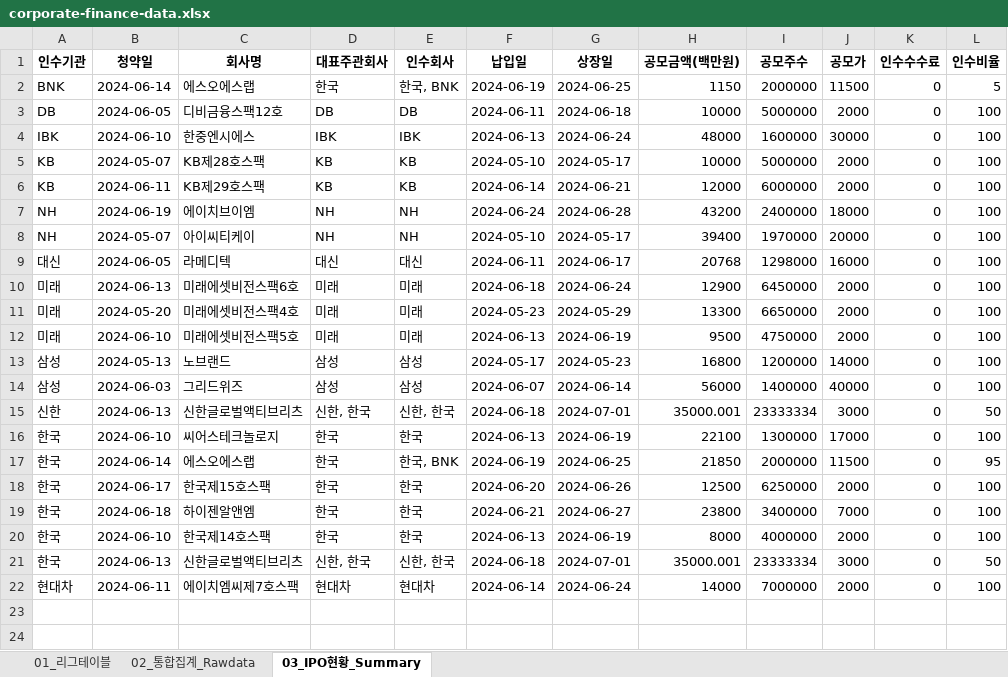
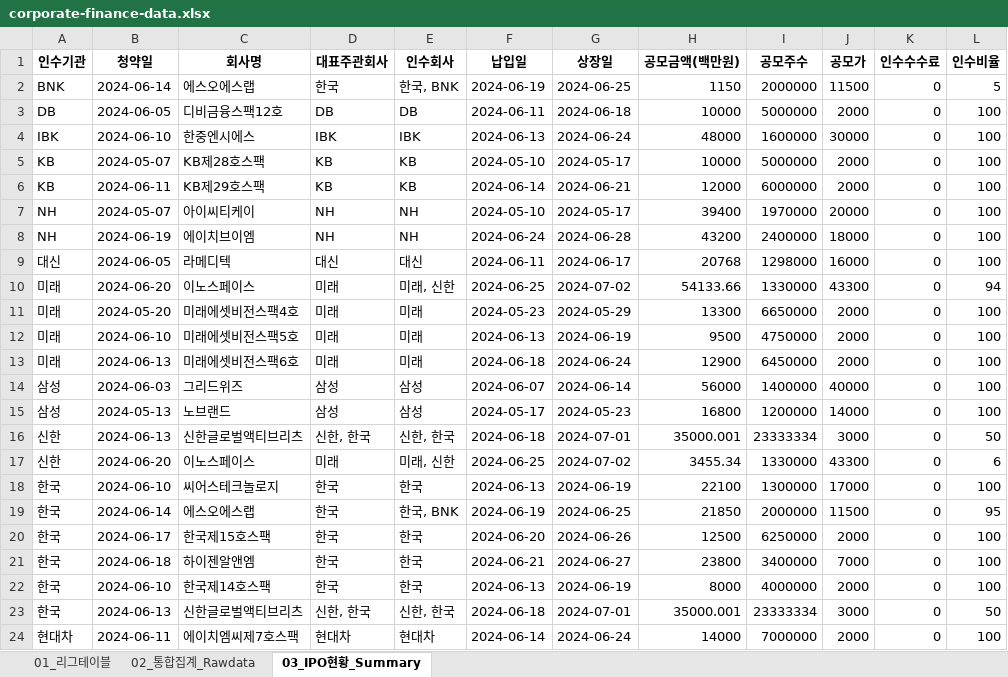
Before and after one commit to Kis-ds/IPO, an Excel workbook: datasets/corporate-finance-data.xlsx, sheet 03_IPO현황_Summary, drawn as a sheet; values as stored, in another font and other column widths than the file's, no borders; the diff names each change by its address in the sheet, - before the commit and + after, or states it on an @@ line.

```diff
--- a/datasets/corporate-finance-data.xlsx (sheet 03_IPO현황_Summary)
+++ b/datasets/corporate-finance-data.xlsx (sheet 03_IPO현황_Summary)
@@ row 8 moved to row 7: NH @@
-B10 (청약일): 2024-06-13
+B10 (청약일): 2024-06-20
-C10 (회사명): 미래에셋비전스팩6호
+C10 (회사명): 이노스페이스
-E10 (인수회사): 미래
+E10 (인수회사): 미래, 신한
-F10 (납입일): 2024-06-18
+F10 (납입일): 2024-06-25
-G10 (상장일): 2024-06-24
+G10 (상장일): 2024-07-02
-H10 (공모금액(백만원)): 12900
+H10 (공모금액(백만원)): 54133.66
-I10 (공모주수): 6450000
+I10 (공모주수): 1330000
-J10 (공모가): 2000
+J10 (공모가): 43300
-L10 (인수비율): 100
+L10 (인수비율): 94
+row 13: 미래 | 2024-06-13 | 미래에셋비전스팩6호 | 미래 | 미래 | 2024-06-18 | 2024-06-24 | 12900 | 6450000 | 2000 | 0 | 100
+row 17: 신한 | 2024-06-20 | 이노스페이스 | 미래 | 미래, 신한 | 2024-06-25 | 2024-07-02 | 3455.34 | 1330000 | 43300 | 0 | 6
```
Also changed, not shown: sheet 01_리그테이블, sheet 02_통합집계_Rawdata, datasets/form1.xlsx, datasets/form2.xlsx, 4 other files.
